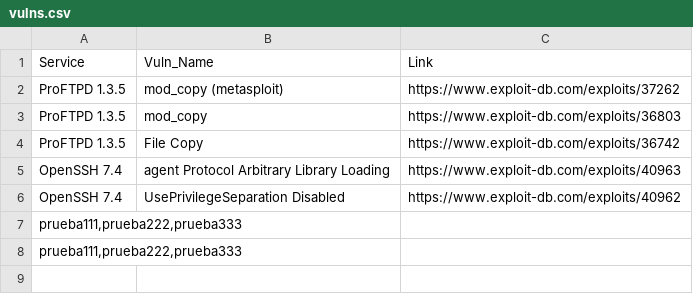
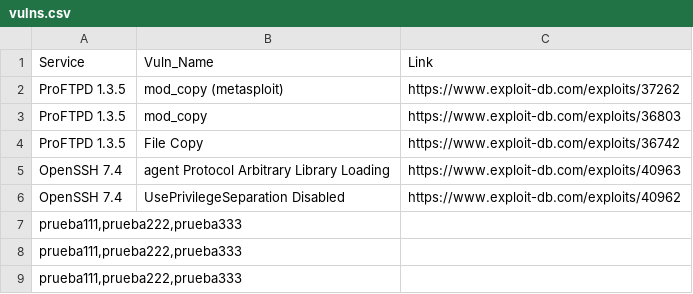
Before and after one commit to Rival420/VulnDB, a CSV file: vulns.csv, drawn as a sheet.

Commit message:
Added new vuln: 30032020_134419

```diff
--- a/vulns.csv
+++ b/vulns.csv
@@ -8 +8,2 @@ prueba111,prueba222,prueba333
 prueba111,prueba222,prueba333
+prueba111,prueba222,prueba333
```
